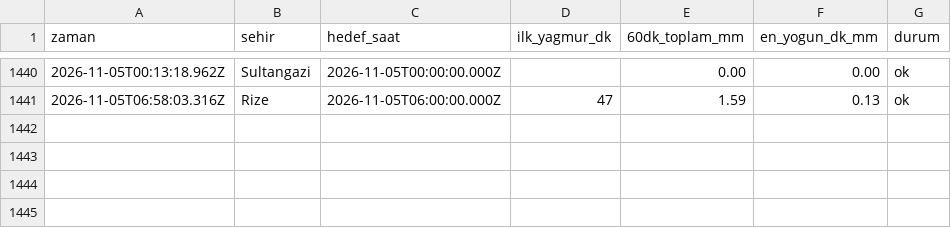
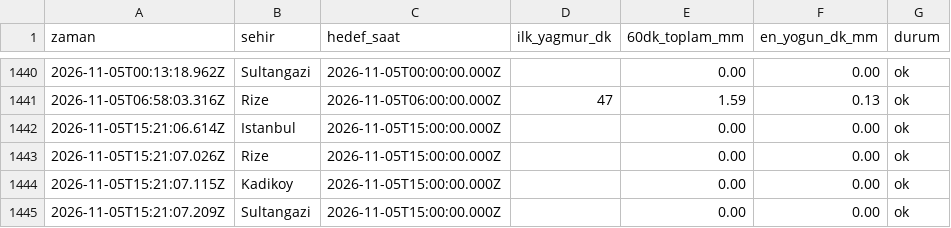
Before and after one commit to emredenizsonmez/yagmur-projesi, a CSV file: data/kayitlar_dakikalik.csv, drawn as a sheet; only a part is shown, gaps mark what is left out.

```diff
--- a/data/kayitlar_dakikalik.csv
+++ b/data/kayitlar_dakikalik.csv
@@ -1441 +1441,5 @@ zaman,sehir,hedef_saat,ilk_yagmur_dk,60dk_toplam_mm,en_yogun_dk_mm,durum
 2026-11-05T06:58:03.316Z,Rize,2026-11-05T06:00:00.000Z,47,1.59,0.13,ok
+2026-11-05T15:21:06.614Z,Istanbul,2026-11-05T15:00:00.000Z,,0.00,0.00,ok
+2026-11-05T15:21:07.026Z,Rize,2026-11-05T15:00:00.000Z,,0.00,0.00,ok
+2026-11-05T15:21:07.115Z,Kadikoy,2026-11-05T15:00:00.000Z,,0.00,0.00,ok
+2026-11-05T15:21:07.209Z,Sultangazi,2026-11-05T15:00:00.000Z,,0.00,0.00,ok
```
Also changed, not shown: data/kayitlar.csv, 1 other file.
